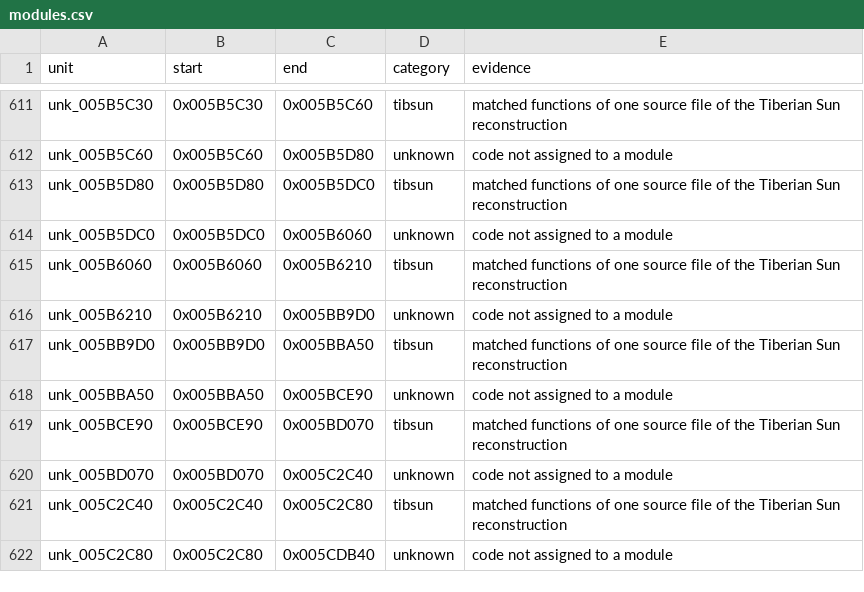
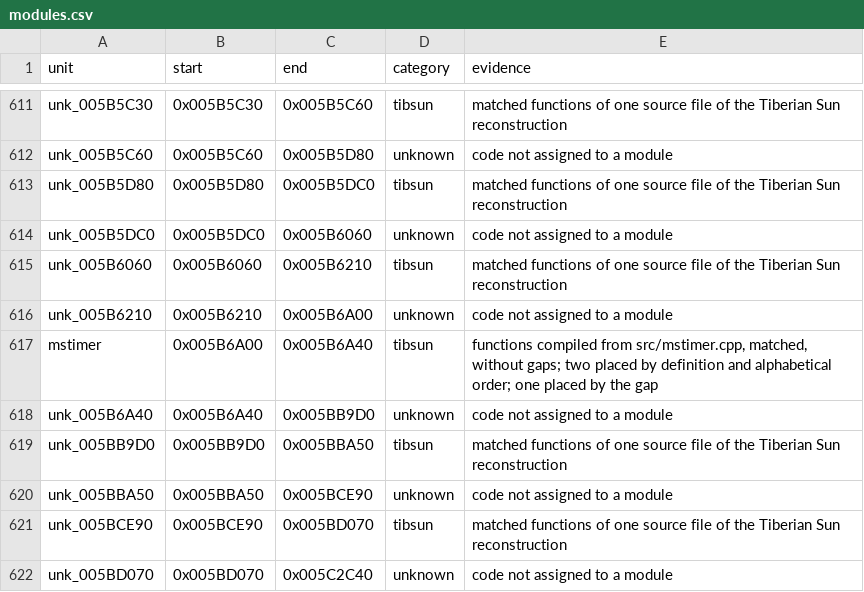
Before and after one commit to mischa85/RedAlert2, a CSV file: config/ra2-1.006/modules.csv, drawn as a sheet; only a part is shown, gaps mark what is left out; the shorter side is filled out with more unchanged rows.

```diff
--- a/config/ra2-1.006/modules.csv
+++ b/config/ra2-1.006/modules.csv
@@ -615,3 +615,5 @@ unk_005B5DC0,0x005B5DC0,0x005B6060,unknown,code not assigned to a module
 unk_005B6060,0x005B6060,0x005B6210,tibsun,matched functions of one source file of the Tiberian Sun reconstruction
-unk_005B6210,0x005B6210,0x005BB9D0,unknown,code not assigned to a module
+unk_005B6210,0x005B6210,0x005B6A00,unknown,code not assigned to a module
+mstimer,0x005B6A00,0x005B6A40,tibsun,"functions compiled from src/mstimer.cpp, matched, without gaps; two placed by definition and alphabetical order; one placed by the gap"
+unk_005B6A40,0x005B6A40,0x005BB9D0,unknown,code not assigned to a module
 unk_005BB9D0,0x005BB9D0,0x005BBA50,tibsun,matched functions of one source file of the Tiberian Sun reconstruction
```
Also changed, not shown: config/ra2-1.006/functions.csv, config/ra2-1.006/names.csv, 2 other files.
